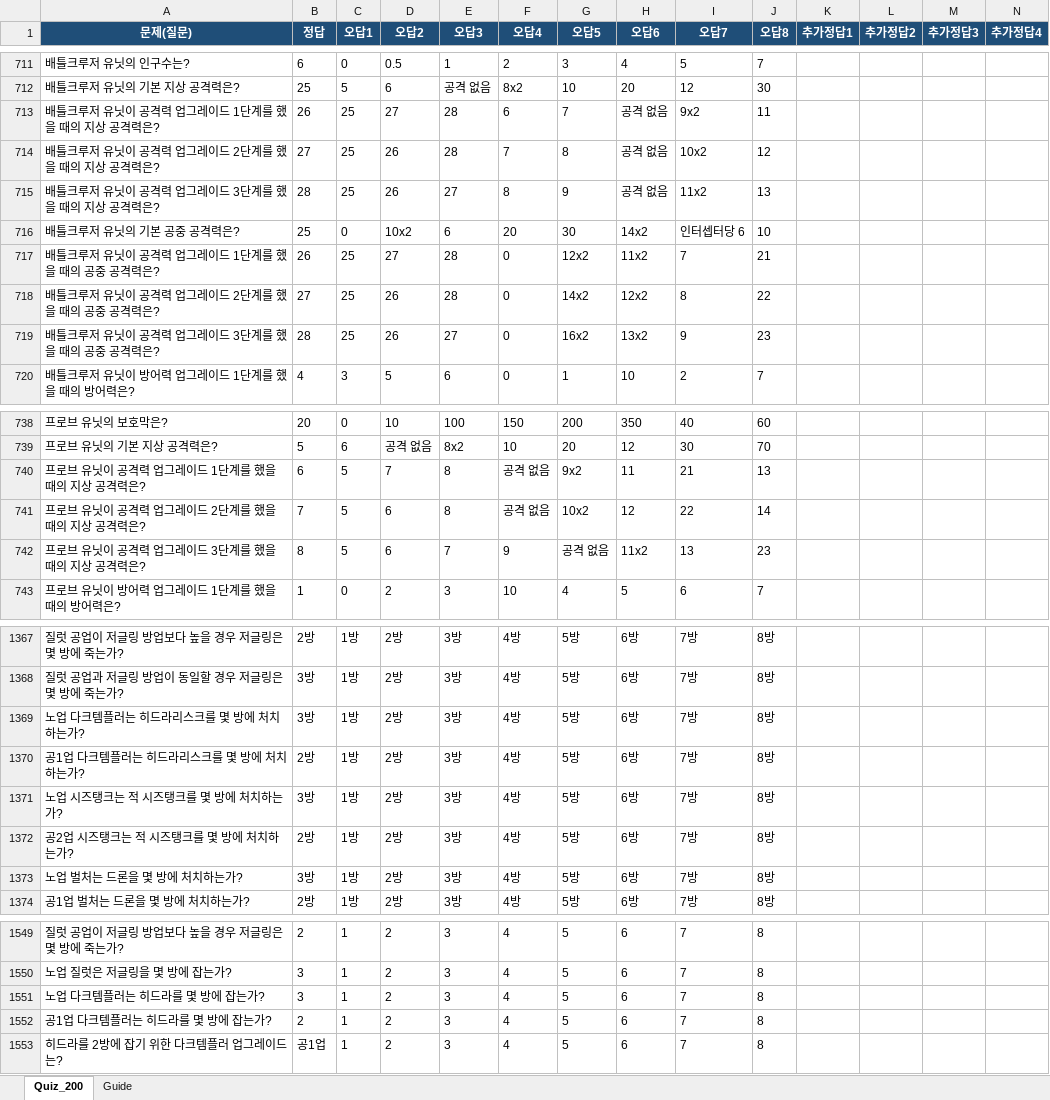
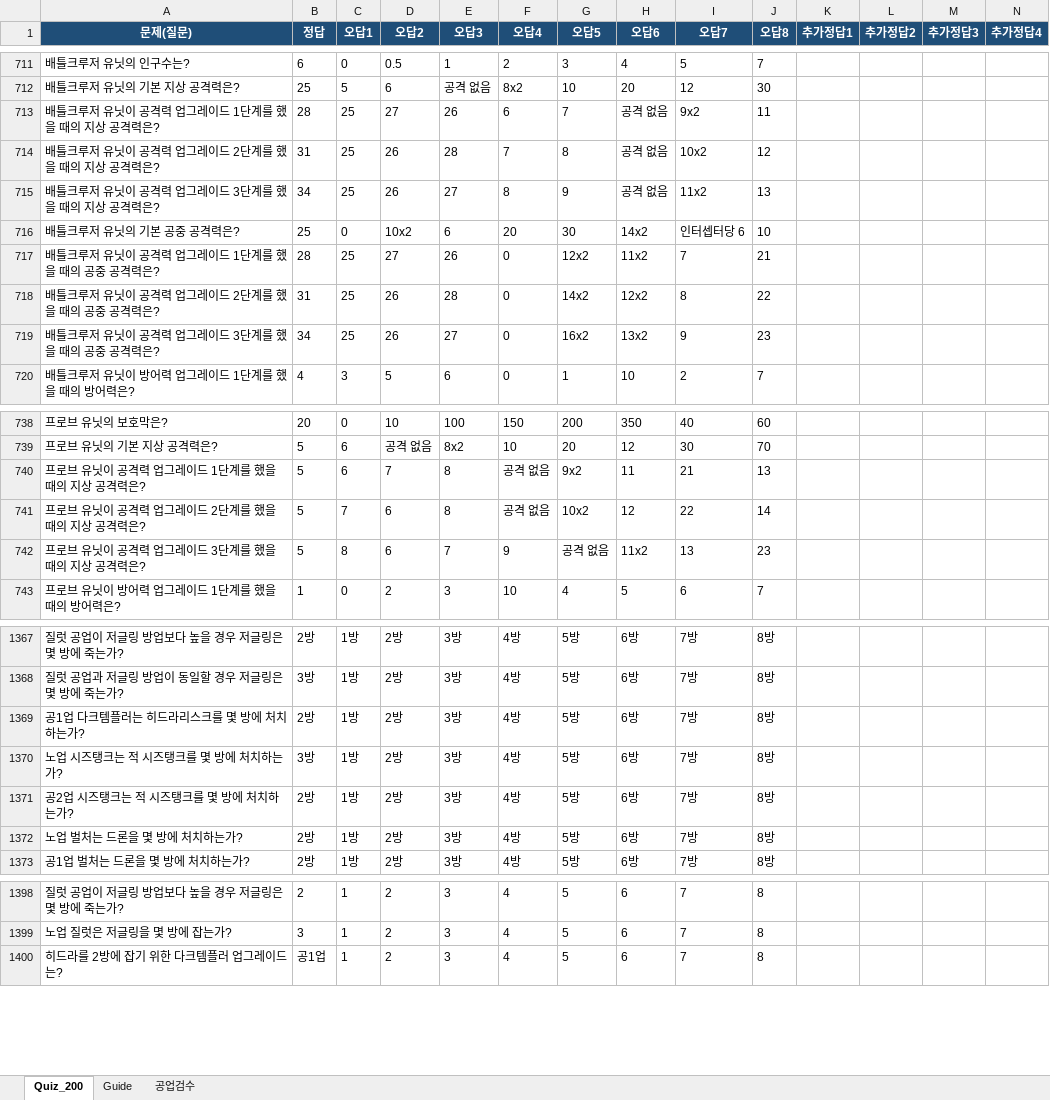
Before and after one commit to tpbnn/calm-mstz, an Excel workbook: quiz.xlsx, sheet Quiz_200, drawn as a sheet; only a part is shown, gaps mark what is left out; values as stored, in another font and other column widths than the file's, no borders; table styles not drawn; removed rows and columns are numbered as before the commit, all else as after; rows hold the shown columns only; the diff covers the shown part only; the diff names each change by its address in the sheet, - before the commit and + after, or states it on an @@ line.

```diff
--- a/quiz.xlsx (sheet Quiz_200)
+++ b/quiz.xlsx (sheet Quiz_200)
+sheet tab: 공업검수
-B713 (정답): 26
+B713 (정답): 28
-E713 (오답3): 28
+E713 (오답3): 26
-B714 (정답): 27
+B714 (정답): 31
-B715 (정답): 28
+B715 (정답): 34
-B717 (정답): 26
+B717 (정답): 28
-E717 (오답3): 28
+E717 (오답3): 26
-B718 (정답): 27
+B718 (정답): 31
-B719 (정답): 28
+B719 (정답): 34
-B740 (정답): 6
+B740 (정답): 5
-C740 (오답1): 5
+C740 (오답1): 6
-B741 (정답): 7
+B741 (정답): 5
-C741 (오답1): 5
+C741 (오답1): 7
-B742 (정답): 8
+B742 (정답): 5
-C742 (오답1): 5
+C742 (오답1): 8
-row 1369: 노업 다크템플러는 히드라리스크를 몇 방에 처치하는가? | 3방 | 1방 | 2방 | 3방 | 4방 | 5방 | 6방 | 7방 | 8방
-B1372 (정답): 3방
+B1372 (정답): 2방
-row 1551: 노업 다크템플러는 히드라를 몇 방에 잡는가? | 3 | 1 | 2 | 3 | 4 | 5 | 6 | 7 | 8
-row 1552: 공1업 다크템플러는 히드라를 몇 방에 잡는가? | 2 | 1 | 2 | 3 | 4 | 5 | 6 | 7 | 8
```
Also changed, not shown: 150 removed rows and 132 edited cells elsewhere in this sheet.
